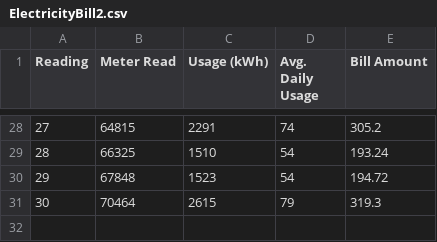
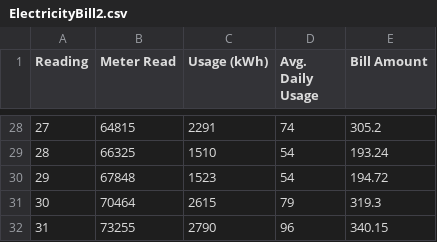
Before and after one commit to jagelves/Data, a CSV file: ElectricityBill2.csv, drawn as a sheet; only a part is shown, gaps mark what is left out; the diff names each change by its address in the sheet, - before the commit and + after, or states it on an @@ line.

Commit message:
Add files via upload

```diff
--- a/ElectricityBill2.csv
+++ b/ElectricityBill2.csv
+row 32: 31 | 73255 | 2790 | 96 | 340.15
```
